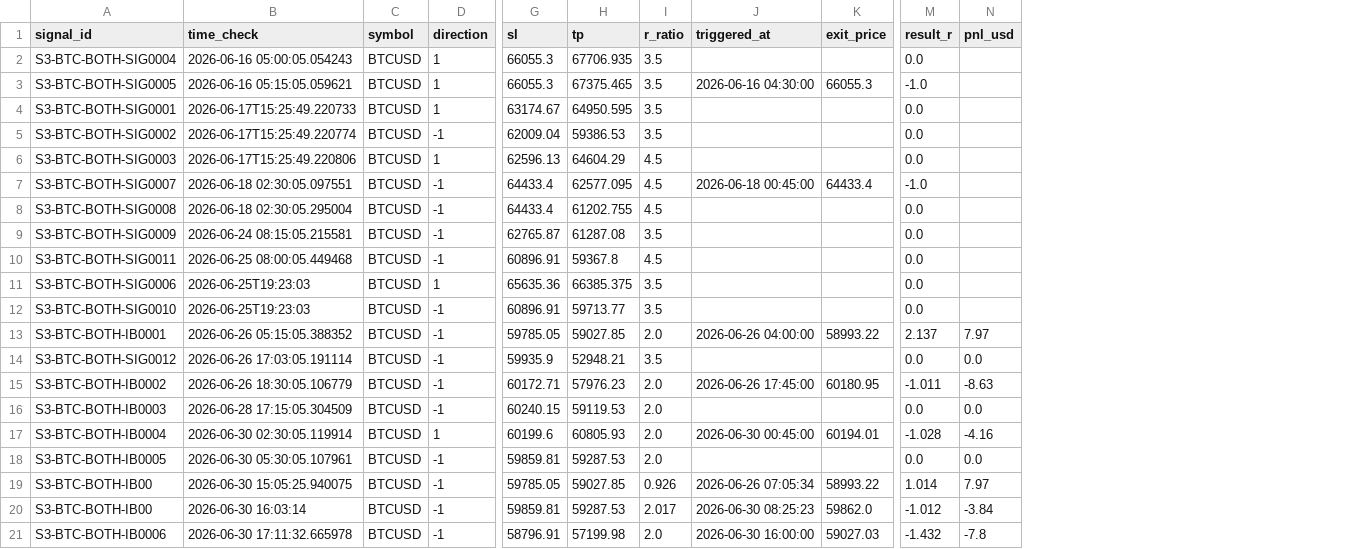
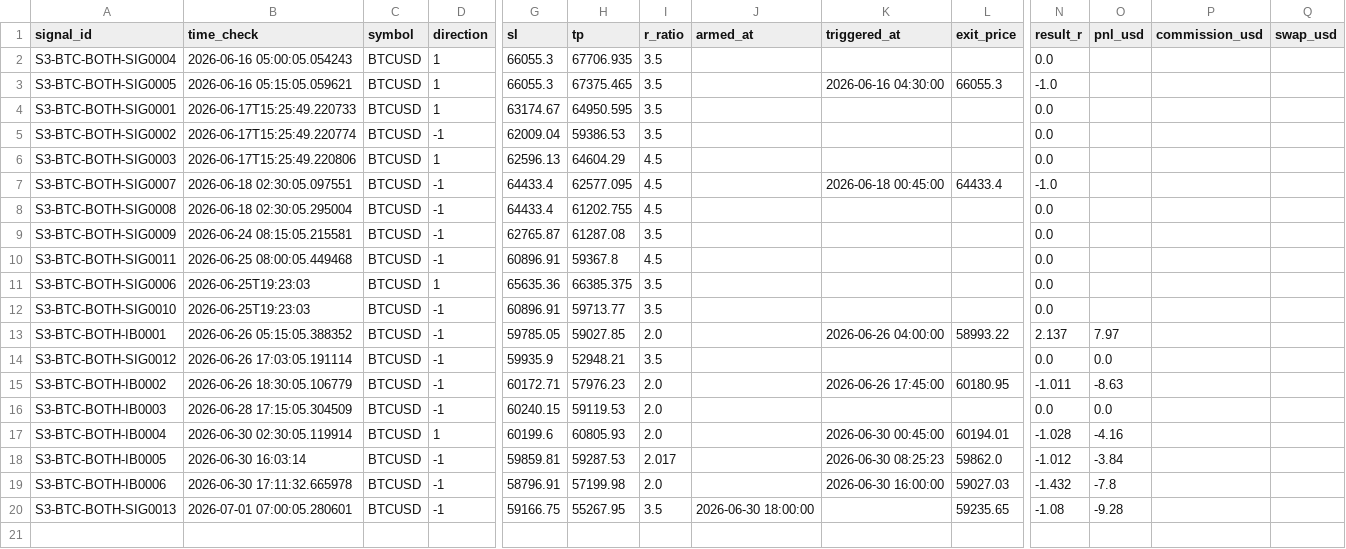
Before and after one commit to alexandrutarnicer-ai/trading-bot, a CSV file: data/live_signals/session3/outcomes.csv, drawn as a sheet; only a part is shown, gaps mark what is left out; removed rows and columns are numbered as before the commit, all else as after; rows hold the shown columns only; the diff names each change by its address in the sheet, - before the commit and + after, or states it on an @@ line.

```diff
--- a/data/live_signals/session3/outcomes.csv
+++ b/data/live_signals/session3/outcomes.csv
+column J (armed_at), empty
+column P (commission_usd), empty
+column Q (swap_usd), empty
-row 18: S3-BTC-BOTH-IB0005 | 2026-06-30 05:30:05.107961 | BTCUSD | -1 | 59859.81 | 59287.53 | 2.0 |  |  | 0.0 | 0.0
-row 19: S3-BTC-BOTH-IB00 | 2026-06-30 15:05:25.940075 | BTCUSD | -1 | 59785.05 | 59027.85 | 0.926 | 2026-06-26 07:05:34 | 58993.22 | 1.014 | 7.97
-A18 (signal_id): S3-BTC-BOTH-IB00
+A18 (signal_id): S3-BTC-BOTH-IB0005
+row 20: S3-BTC-BOTH-SIG0013 | 2026-07-01 07:00:05.280601 | BTCUSD | -1 | 59166.75 | 55267.95 | 3.5 | 2026-06-30 18:00:00 |  | 59235.65 | -1.08 | -9.28
```
Also changed, not shown: data/live_signals/session15/outcomes.csv, data/live_signals/session18/outcomes.csv, 23 other files.
